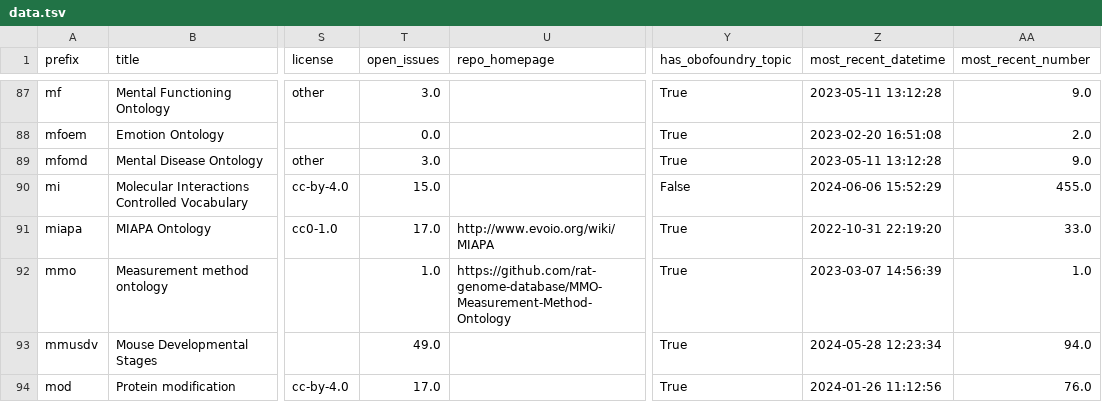
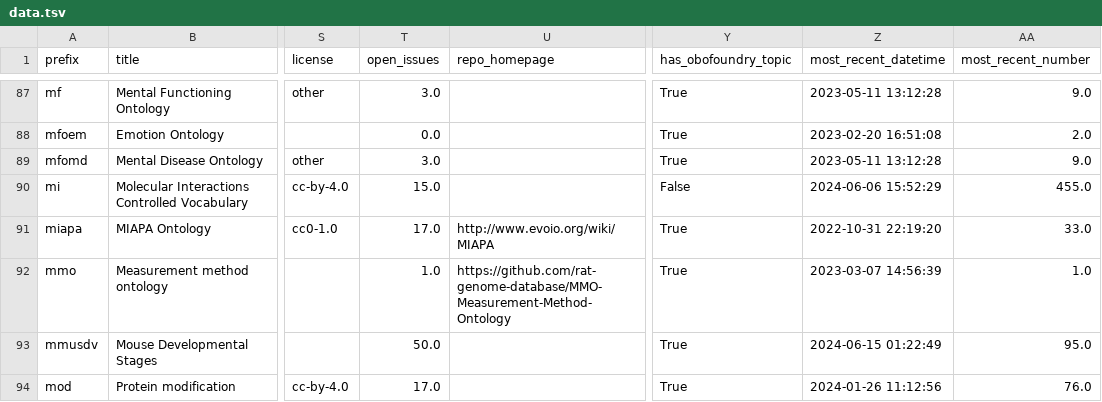
Before and after one commit to cthoyt/obo-community-health, a TSV file: data/data.tsv, drawn as a sheet; only a part is shown, gaps mark what is left out; the diff covers the shown part only; the diff names each change by its address in the sheet, - before the commit and + after, or states it on an @@ line.

```diff
--- a/data/data.tsv
+++ b/data/data.tsv
-T93 (open_issues): 49.0
+T93 (open_issues): 50.0
-Z93 (most_recent_datetime): 2024-05-28 12:23:34
+Z93 (most_recent_datetime): 2024-06-15 01:22:49
-AA93 (most_recent_number): 94.0
+AA93 (most_recent_number): 95.0
```
Also changed, not shown: 48 edited cells elsewhere in this file, 6 other files.
